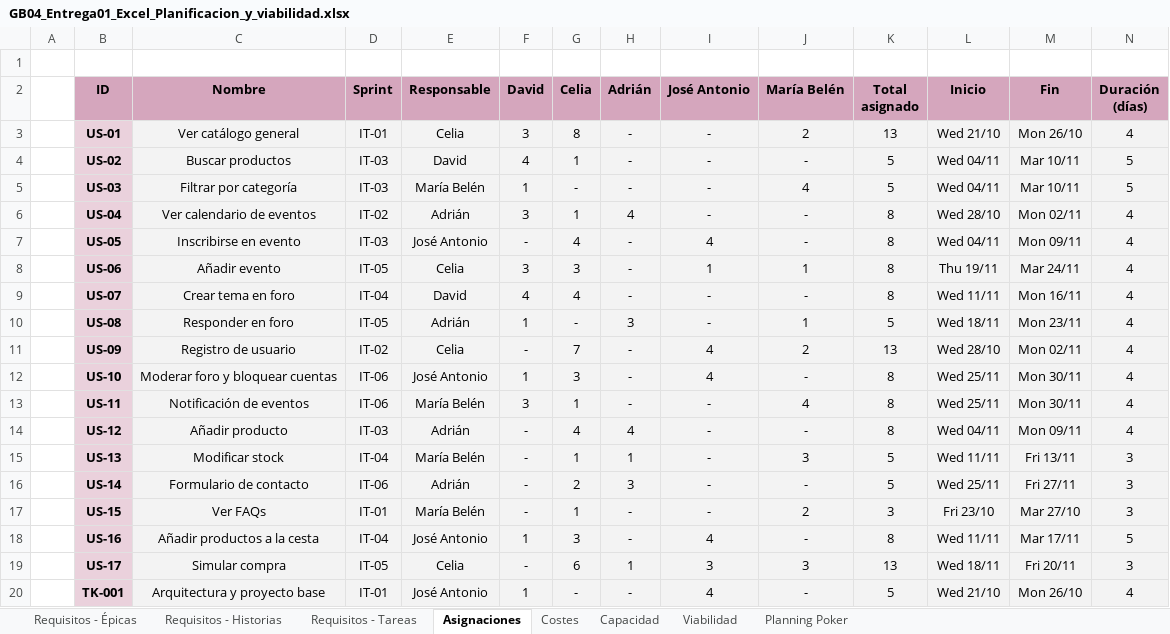
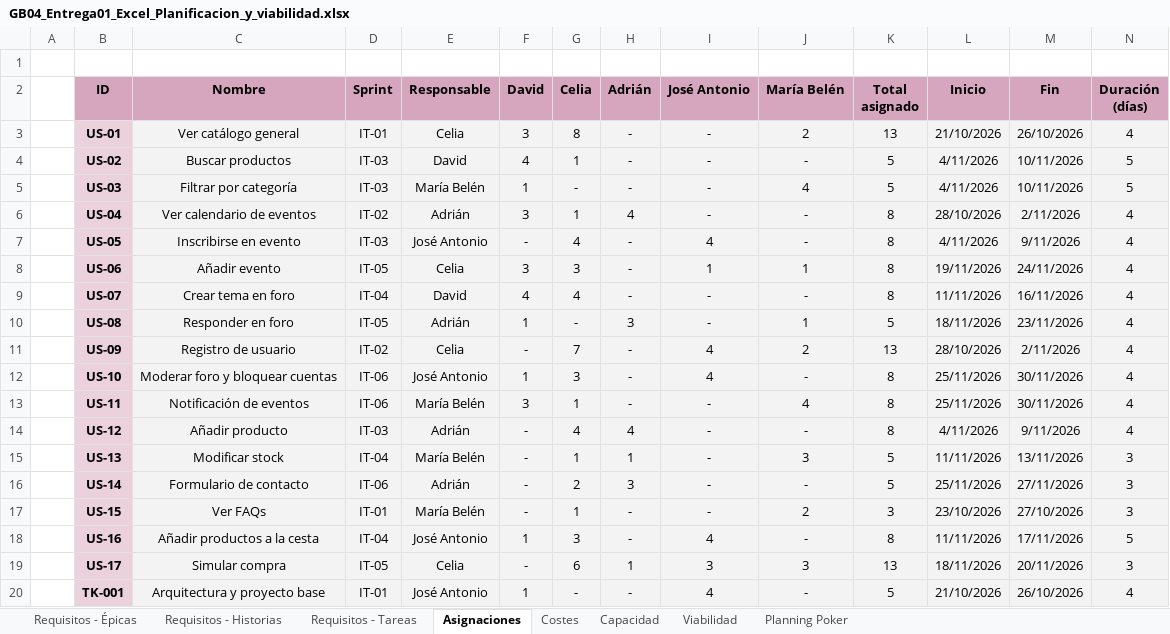
Before and after one commit to Daviiiidmtp/Proyecto-GPS-26-27-GB04, an Excel workbook: docs/project/GB04_Entrega01_Excel_Planificacion_y_viabilidad.xlsx, sheet Asignaciones, drawn as a sheet; only a part is shown; values as stored, in another font and other column widths than the file's, no borders; charts and pictures not drawn; the diff covers the shown part only; the diff names each change by its address in the sheet, - before the commit and + after, or states it on an @@ line.

Commit message:
Update GB04_Entrega01_Excel_Planificacion_y_viabilidad.xlsx

```diff
--- a/docs/project/GB04_Entrega01_Excel_Planificacion_y_viabilidad.xlsx (sheet Asignaciones)
+++ b/docs/project/GB04_Entrega01_Excel_Planificacion_y_viabilidad.xlsx (sheet Asignaciones)
-L3 (Inicio): Wed 21/10
+L3 (Inicio): 21/10/2026
-M3 (Fin): Mon 26/10
+M3 (Fin): 26/10/2026
-L4:L5 (Inicio): Wed 04/11
+L4:L5 (Inicio): 4/11/2026
-M4:M5 (Fin): Mar 10/11
+M4:M5 (Fin): 10/11/2026
-L6 (Inicio): Wed 28/10
+L6 (Inicio): 28/10/2026
-M6 (Fin): Mon 02/11
+M6 (Fin): 2/11/2026
-L7 (Inicio): Wed 04/11
+L7 (Inicio): 4/11/2026
-M7 (Fin): Mon 09/11
+M7 (Fin): 9/11/2026
-L8 (Inicio): Thu 19/11
+L8 (Inicio): 19/11/2026
-M8 (Fin): Mar 24/11
+M8 (Fin): 24/11/2026
-L9 (Inicio): Wed 11/11
+L9 (Inicio): 11/11/2026
-M9 (Fin): Mon 16/11
+M9 (Fin): 16/11/2026
-L10 (Inicio): Wed 18/11
+L10 (Inicio): 18/11/2026
-M10 (Fin): Mon 23/11
+M10 (Fin): 23/11/2026
-L11 (Inicio): Wed 28/10
+L11 (Inicio): 28/10/2026
-M11 (Fin): Mon 02/11
+M11 (Fin): 2/11/2026
-L12:L13 (Inicio): Wed 25/11
+L12:L13 (Inicio): 25/11/2026
-M12:M13 (Fin): Mon 30/11
+M12:M13 (Fin): 30/11/2026
-L14 (Inicio): Wed 04/11
+L14 (Inicio): 4/11/2026
-M14 (Fin): Mon 09/11
+M14 (Fin): 9/11/2026
-L15 (Inicio): Wed 11/11
+L15 (Inicio): 11/11/2026
-M15 (Fin): Fri 13/11
+M15 (Fin): 13/11/2026
-L16 (Inicio): Wed 25/11
+L16 (Inicio): 25/11/2026
-M16 (Fin): Fri 27/11
+M16 (Fin): 27/11/2026
-L17 (Inicio): Fri 23/10
+L17 (Inicio): 23/10/2026
-M17 (Fin): Mar 27/10
+M17 (Fin): 27/10/2026
-L18 (Inicio): Wed 11/11
+L18 (Inicio): 11/11/2026
-M18 (Fin): Mar 17/11
+M18 (Fin): 17/11/2026
-L19 (Inicio): Wed 18/11
+L19 (Inicio): 18/11/2026
-M19 (Fin): Fri 20/11
+M19 (Fin): 20/11/2026
-L20 (Inicio): Wed 21/10
+L20 (Inicio): 21/10/2026
-M20 (Fin): Mon 26/10
+M20 (Fin): 26/10/2026
```
Also changed, not shown: 8 edited cells elsewhere in this sheet, sheet Capacidad, sheet Costes, sheet Requisitos - Historias, sheet Requisitos - Épicas, formulas that keep their value, charts or pictures.
